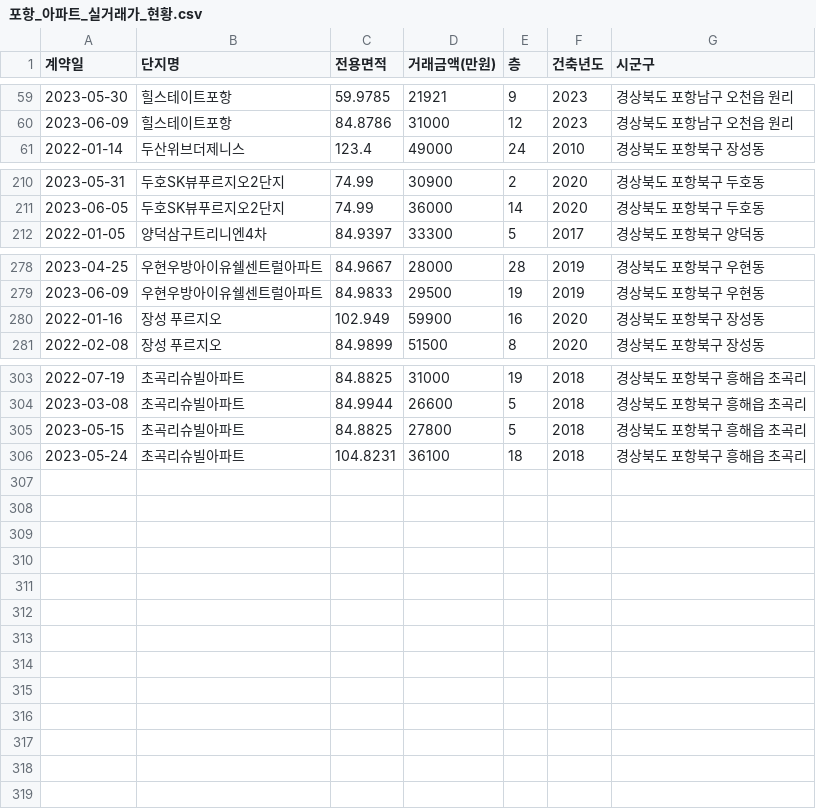
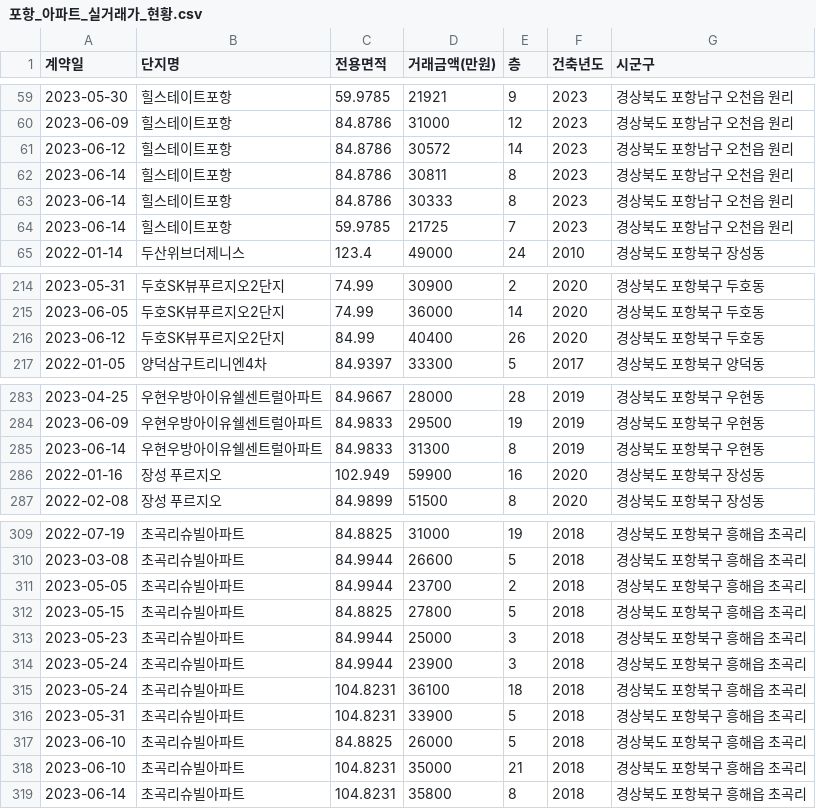
Before and after one commit to kck0920/pohang_apt, a CSV file: 포항_아파트_실거래가_현황.csv, drawn as a sheet; only a part is shown, gaps mark what is left out; the diff names each change by its address in the sheet, - before the commit and + after, or states it on an @@ line.

```diff
--- a/포항_아파트_실거래가_현황.csv
+++ b/포항_아파트_실거래가_현황.csv
+row 61: 2023-06-12 | 힐스테이트포항 | 84.8786 | 30572 | 14 | 2023 | 경상북도 포항남구 오천읍 원리
+row 62: 2023-06-14 | 힐스테이트포항 | 84.8786 | 30811 | 8 | 2023 | 경상북도 포항남구 오천읍 원리
+row 63: 2023-06-14 | 힐스테이트포항 | 84.8786 | 30333 | 8 | 2023 | 경상북도 포항남구 오천읍 원리
+row 64: 2023-06-14 | 힐스테이트포항 | 59.9785 | 21725 | 7 | 2023 | 경상북도 포항남구 오천읍 원리
+row 216: 2023-06-12 | 두호SK뷰푸르지오2단지 | 84.99 | 40400 | 26 | 2020 | 경상북도 포항북구 두호동
+row 285: 2023-06-14 | 우현우방아이유쉘센트럴아파트 | 84.9833 | 31300 | 8 | 2019 | 경상북도 포항북구 우현동
+row 311: 2023-05-05 | 초곡리슈빌아파트 | 84.9944 | 23700 | 2 | 2018 | 경상북도 포항북구 흥해읍 초곡리
+row 313: 2023-05-23 | 초곡리슈빌아파트 | 84.9944 | 25000 | 3 | 2018 | 경상북도 포항북구 흥해읍 초곡리
+row 314: 2023-05-24 | 초곡리슈빌아파트 | 84.9944 | 23900 | 3 | 2018 | 경상북도 포항북구 흥해읍 초곡리
+row 316: 2023-05-31 | 초곡리슈빌아파트 | 104.8231 | 33900 | 5 | 2018 | 경상북도 포항북구 흥해읍 초곡리
+row 317: 2023-06-10 | 초곡리슈빌아파트 | 84.8825 | 26000 | 5 | 2018 | 경상북도 포항북구 흥해읍 초곡리
+row 318: 2023-06-10 | 초곡리슈빌아파트 | 104.8231 | 35000 | 21 | 2018 | 경상북도 포항북구 흥해읍 초곡리
+row 319: 2023-06-14 | 초곡리슈빌아파트 | 104.8231 | 35800 | 8 | 2018 | 경상북도 포항북구 흥해읍 초곡리
```
Also changed, not shown: 2 other files.
